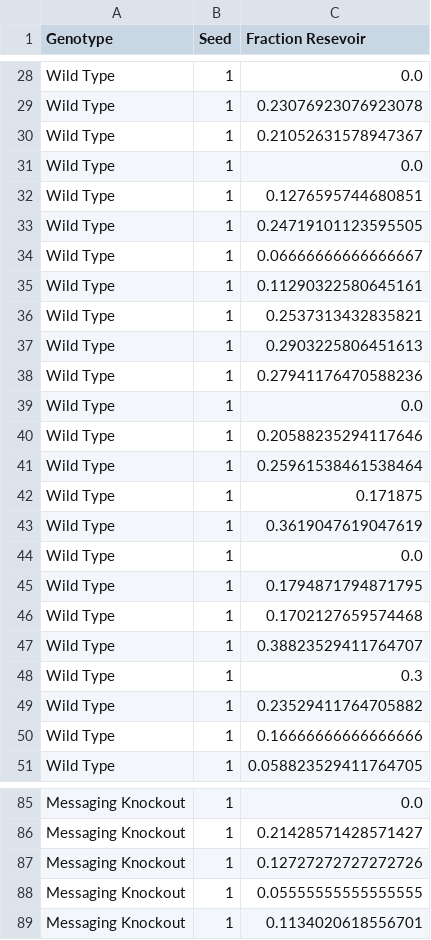
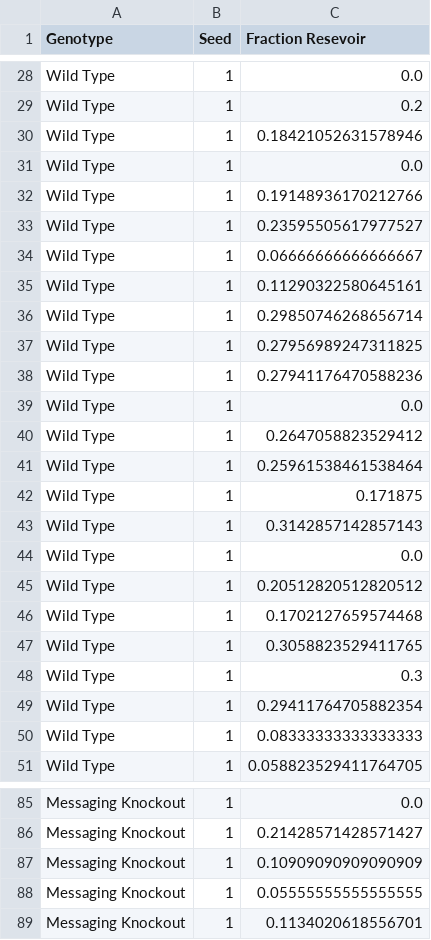
Before and after one commit to mmore500/dishtinygp-writeup, a CSV file: img/knockout/intermessaging-sharing/title=fractionresevoir+_data_hathash_hash=d3e19ee98a2473e0+_script_fullcat_hash=51c9ef9076783b17+_source_hash=53a2252-clean+ext=.csv, drawn as a sheet; only a part is shown, gaps mark what is left out; removed rows and columns are numbered as before the commit, all else as after; the diff covers the shown part only; the diff names each change by its address in the sheet, - before the commit and + after, or states it on an @@ line.

```diff
--- a/img/knockout/intermessaging-sharing/title=fractionresevoir+_data_hathash_hash=d3e19ee98a2473e0+_script_fullcat_hash=51c9ef9076783b17+_source_hash=53a2252-clean+ext=.csv
+++ b/img/knockout/intermessaging-sharing/title=fractionresevoir+_data_hathash_hash=d3e19ee98a2473e0+_script_fullcat_hash=51c9ef9076783b17+_source_hash=53a2252-clean+ext=.csv
-C29 (Fraction Resevoir): 0.23076923076923078
+C29 (Fraction Resevoir): 0.2
-C30 (Fraction Resevoir): 0.21052631578947367
+C30 (Fraction Resevoir): 0.18421052631578946
-C32 (Fraction Resevoir): 0.1276595744680851
+C32 (Fraction Resevoir): 0.19148936170212766
-C33 (Fraction Resevoir): 0.24719101123595505
+C33 (Fraction Resevoir): 0.23595505617977527
-C36 (Fraction Resevoir): 0.2537313432835821
+C36 (Fraction Resevoir): 0.29850746268656714
-C37 (Fraction Resevoir): 0.2903225806451613
+C37 (Fraction Resevoir): 0.27956989247311825
-C40 (Fraction Resevoir): 0.20588235294117646
+C40 (Fraction Resevoir): 0.2647058823529412
-C43 (Fraction Resevoir): 0.3619047619047619
+C43 (Fraction Resevoir): 0.3142857142857143
-C45 (Fraction Resevoir): 0.1794871794871795
+C45 (Fraction Resevoir): 0.20512820512820512
-C47 (Fraction Resevoir): 0.38823529411764707
+C47 (Fraction Resevoir): 0.3058823529411765
-C49 (Fraction Resevoir): 0.23529411764705882
+C49 (Fraction Resevoir): 0.29411764705882354
-row 50: Wild Type | 1 | 0.16666666666666666
@@ row 17 moved to row 50: Wild Type @@
-C87 (Fraction Resevoir): 0.12727272727272726
+C87 (Fraction Resevoir): 0.10909090909090909
```
Also changed, not shown: 3 added rows, 2 removed rows and 28 edited cells elsewhere in this file, 6 other files.
